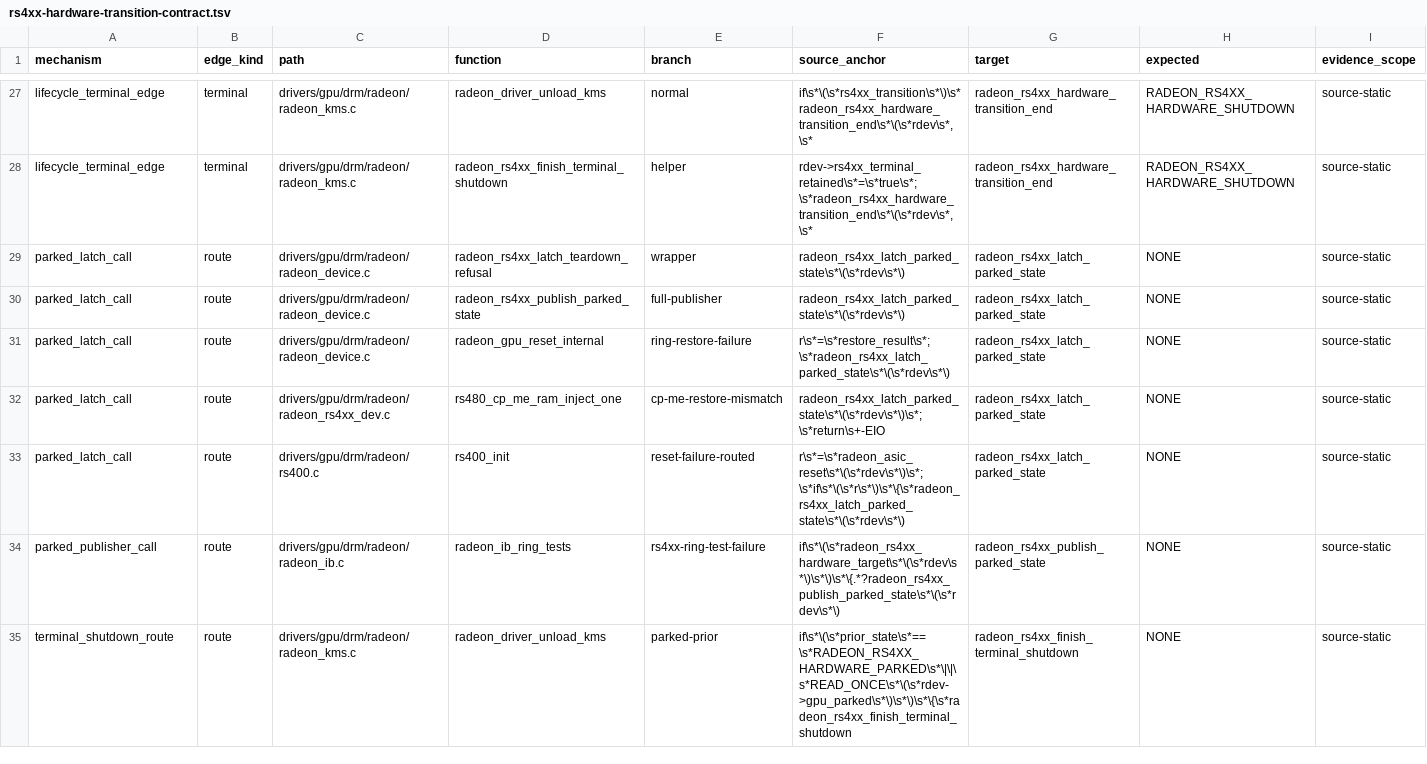
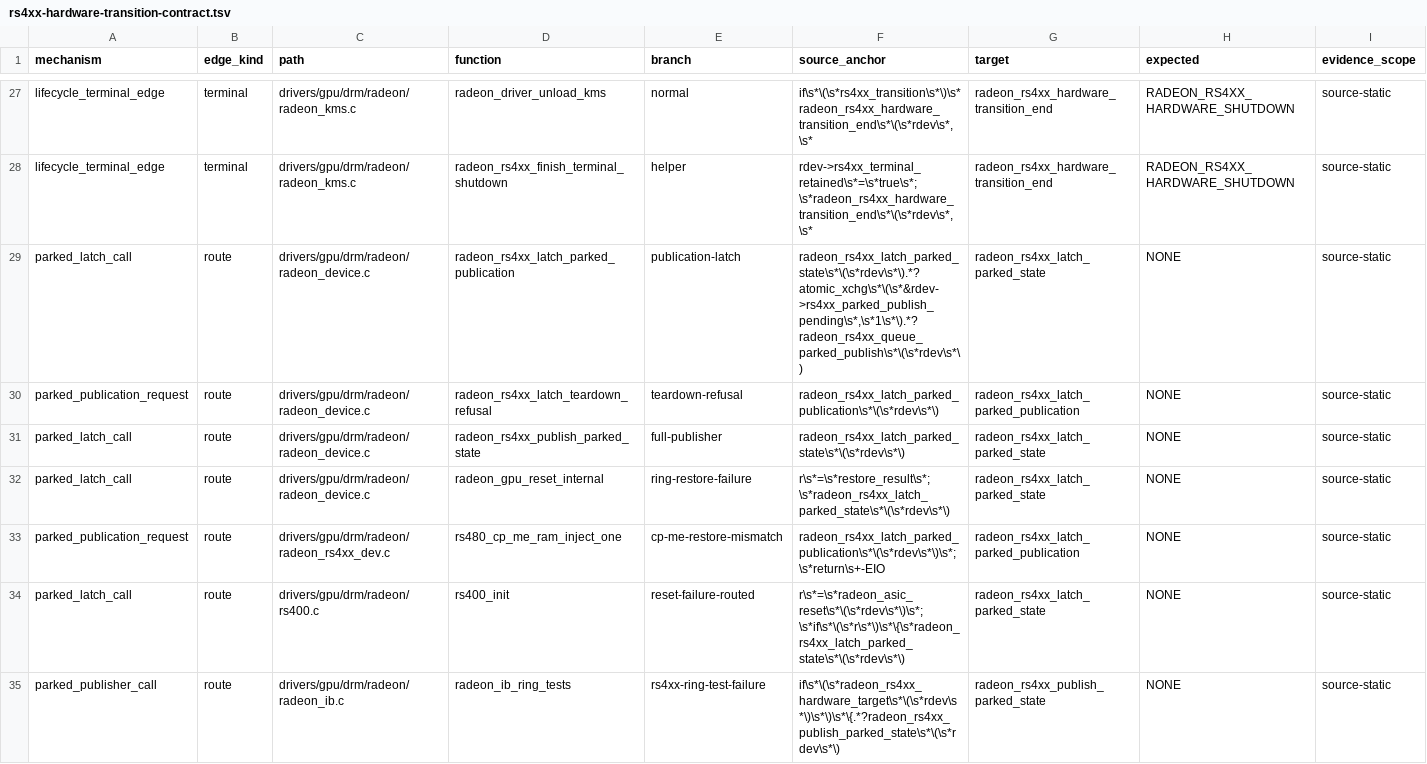
Before and after one commit to Oichkatzelesfrettschen/linux-radeon-gororoba, a TSV file: policy/rs4xx-hardware-transition-contract.tsv, drawn as a sheet; only a part is shown, gaps mark what is left out; the shorter side is filled out with more unchanged rows.

```diff
--- a/policy/rs4xx-hardware-transition-contract.tsv
+++ b/policy/rs4xx-hardware-transition-contract.tsv
@@ -28,6 +28,7 @@ lifecycle_terminal_edge	terminal	drivers/gpu/drm/radeon/radeon_kms.c	radeon_driv
 lifecycle_terminal_edge	terminal	drivers/gpu/drm/radeon/radeon_kms.c	radeon_rs4xx_finish_terminal_shutdown	helper	rdev->rs4xx_terminal_retained\s*=\s*true\s*;\s*radeon_rs4xx_hardware_transition_end\s*\(\s*rdev\s*,\s*	radeon_rs4xx_hardware_transition_end	RADEON_RS4XX_HARDWARE_SHUTDOWN	source-static
-parked_latch_call	route	drivers/gpu/drm/radeon/radeon_device.c	radeon_rs4xx_latch_teardown_refusal	wrapper	radeon_rs4xx_latch_parked_state\s*\(\s*rdev\s*\)	radeon_rs4xx_latch_parked_state	NONE	source-static
+parked_latch_call	route	drivers/gpu/drm/radeon/radeon_device.c	radeon_rs4xx_latch_parked_publication	publication-latch	radeon_rs4xx_latch_parked_state\s*\(\s*rdev\s*\).*?atomic_xchg\s*\(\s*&rdev->rs4xx_parked_publish_pending\s*,\s*1\s*\).*?radeon_rs4xx_queue_parked_publish\s*\(\s*rdev\s*\)	radeon_rs4xx_latch_parked_state	NONE	source-static
+parked_publication_request	route	drivers/gpu/drm/radeon/radeon_device.c	radeon_rs4xx_latch_teardown_refusal	teardown-refusal	radeon_rs4xx_latch_parked_publication\s*\(\s*rdev\s*\)	radeon_rs4xx_latch_parked_publication	NONE	source-static
 parked_latch_call	route	drivers/gpu/drm/radeon/radeon_device.c	radeon_rs4xx_publish_parked_state	full-publisher	radeon_rs4xx_latch_parked_state\s*\(\s*rdev\s*\)	radeon_rs4xx_latch_parked_state	NONE	source-static
 parked_latch_call	route	drivers/gpu/drm/radeon/radeon_device.c	radeon_gpu_reset_internal	ring-restore-failure	r\s*=\s*restore_result\s*;\s*radeon_rs4xx_latch_parked_state\s*\(\s*rdev\s*\)	radeon_rs4xx_latch_parked_state	NONE	source-static
-parked_latch_call	route	drivers/gpu/drm/radeon/radeon_rs4xx_dev.c	rs480_cp_me_ram_inject_one	cp-me-restore-mismatch	radeon_rs4xx_latch_parked_state\s*\(\s*rdev\s*\)\s*;\s*return\s+-EIO	radeon_rs4xx_latch_parked_state	NONE	source-static
+parked_publication_request	route	drivers/gpu/drm/radeon/radeon_rs4xx_dev.c	rs480_cp_me_ram_inject_one	cp-me-restore-mismatch	radeon_rs4xx_latch_parked_publication\s*\(\s*rdev\s*\)\s*;\s*return\s+-EIO	radeon_rs4xx_latch_parked_publication	NONE	source-static
 parked_latch_call	route	drivers/gpu/drm/radeon/rs400.c	rs400_init	reset-failure-routed	r\s*=\s*radeon_asic_reset\s*\(\s*rdev\s*\)\s*;\s*if\s*\(\s*r\s*\)\s*\{\s*radeon_rs4xx_latch_parked_state\s*\(\s*rdev\s*\)	radeon_rs4xx_latch_parked_state	NONE	source-static
```
Also changed, not shown: policy/rs4xx-guard-scope.tsv, 10 other files.
